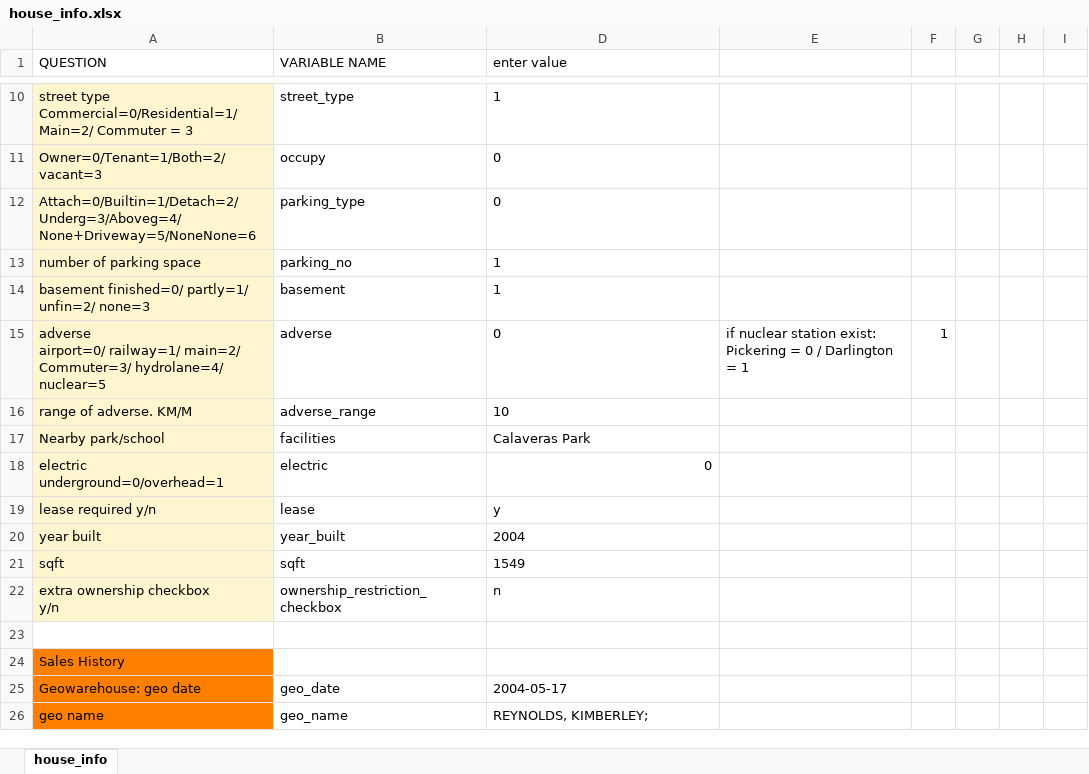
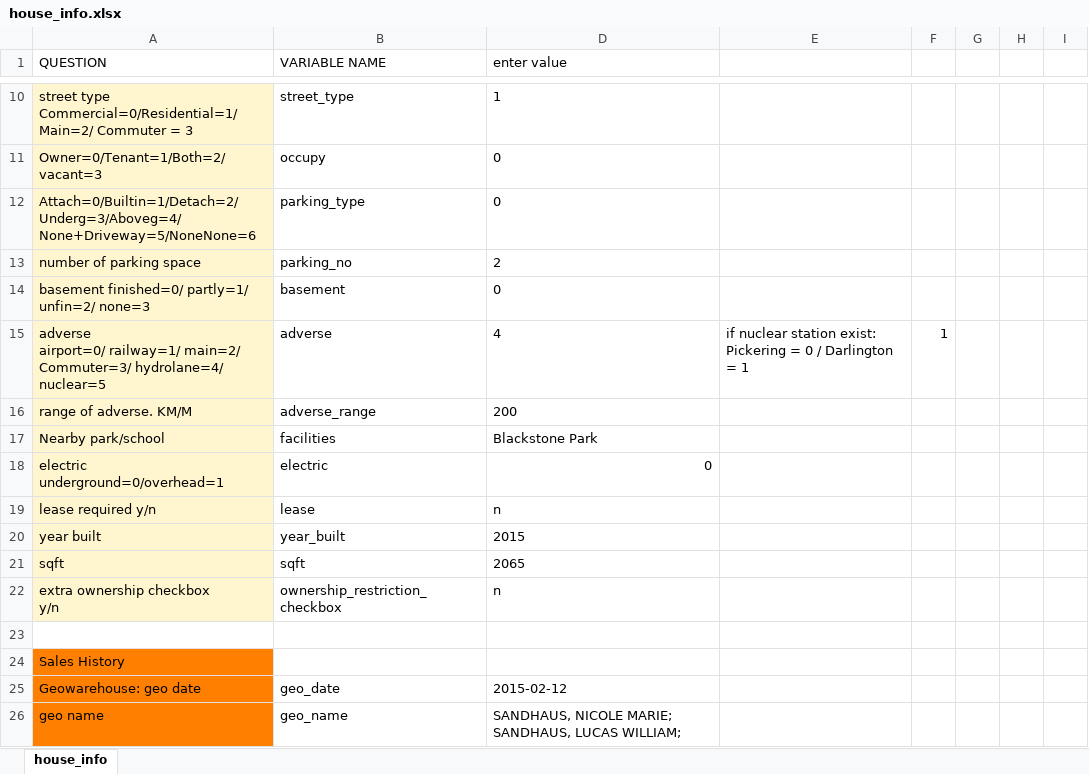
Before and after one commit to matthewyeung35/Appraisal-automation, an Excel workbook: house_info.xlsx, sheet house_info, drawn as a sheet; only a part is shown, gaps mark what is left out; values as stored, in another font and other column widths than the file's, no borders; conditional formats not drawn; the diff covers the shown part only; the diff names each change by its address in the sheet, - before the commit and + after, or states it on an @@ line.

```diff
--- a/house_info.xlsx (sheet house_info)
+++ b/house_info.xlsx (sheet house_info)
-D13 (enter value): 1
+D13 (enter value): 2
-D14 (enter value): 1
+D14 (enter value): 0
-D15 (enter value): 0
+D15 (enter value): 4
-D16 (enter value): 10
+D16 (enter value): 200
-D17 (enter value): Calaveras Park
+D17 (enter value): Blackstone Park
-D19 (enter value): y
+D19 (enter value): n
-D20 (enter value): 2004
+D20 (enter value): 2015
-D21 (enter value): 1549
+D21 (enter value): 2065
-D25 (enter value): 2004-05-17
+D25 (enter value): 2015-02-12
-D26 (enter value): REYNOLDS, KIMBERLEY;
+D26 (enter value): SANDHAUS, NICOLE MARIE; SANDHAUS, LUCAS WILLIAM;
```
Also changed, not shown: 17 edited cells elsewhere in this sheet, 3 other files.
